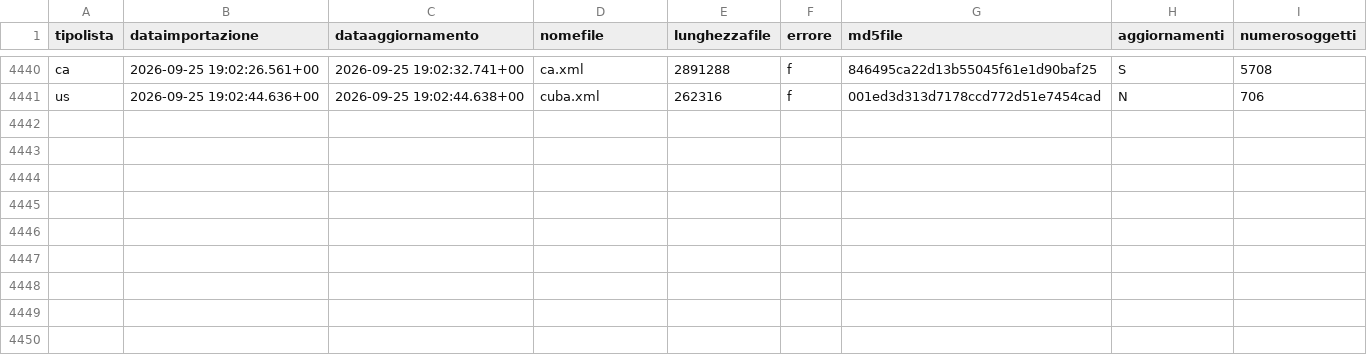
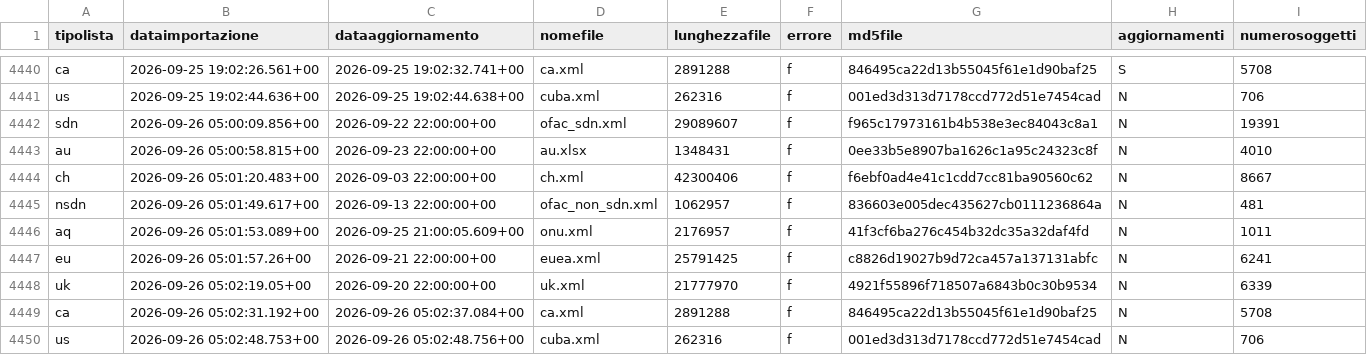
Before and after one commit to SevenDataIT/sevendata-sanction-trace, a CSV file: sanction_history.csv, drawn as a sheet; only a part is shown, gaps mark what is left out; the diff names each change by its address in the sheet, - before the commit and + after, or states it on an @@ line.

Commit message:
0d62614557acb8f21b8e3de5fd7ee96b

```diff
--- a/sanction_history.csv
+++ b/sanction_history.csv
+row 4442: sdn | 2026-09-26 05:00:09.856+00 | 2026-09-22 22:00:00+00 | ofac_sdn.xml | 29089607 | f | f965c17973161b4b538e3ec84043c8a1 | N | 19391
+row 4443: au | 2026-09-26 05:00:58.815+00 | 2026-09-23 22:00:00+00 | au.xlsx | 1348431 | f | 0ee33b5e8907ba1626c1a95c24323c8f | N | 4010
+row 4444: ch | 2026-09-26 05:01:20.483+00 | 2026-09-03 22:00:00+00 | ch.xml | 42300406 | f | f6ebf0ad4e41c1cdd7cc81ba90560c62 | N | 8667
+row 4445: nsdn | 2026-09-26 05:01:49.617+00 | 2026-09-13 22:00:00+00 | ofac_non_sdn.xml | 1062957 | f | 836603e005dec435627cb0111236864a | N | 481
+row 4446: aq | 2026-09-26 05:01:53.089+00 | 2026-09-25 21:00:05.609+00 | onu.xml | 2176957 | f | 41f3cf6ba276c454b32dc35a32daf4fd | N | 1011
+row 4447: eu | 2026-09-26 05:01:57.26+00 | 2026-09-21 22:00:00+00 | euea.xml | 25791425 | f | c8826d19027b9d72ca457a137131abfc | N | 6241
+row 4448: uk | 2026-09-26 05:02:19.05+00 | 2026-09-20 22:00:00+00 | uk.xml | 21777970 | f | 4921f55896f718507a6843b0c30b9534 | N | 6339
+row 4449: ca | 2026-09-26 05:02:31.192+00 | 2026-09-26 05:02:37.084+00 | ca.xml | 2891288 | f | 846495ca22d13b55045f61e1d90baf25 | N | 5708
+row 4450: us | 2026-09-26 05:02:48.753+00 | 2026-09-26 05:02:48.756+00 | cuba.xml | 262316 | f | 001ed3d313d7178ccd772d51e7454cad | N | 706
```
